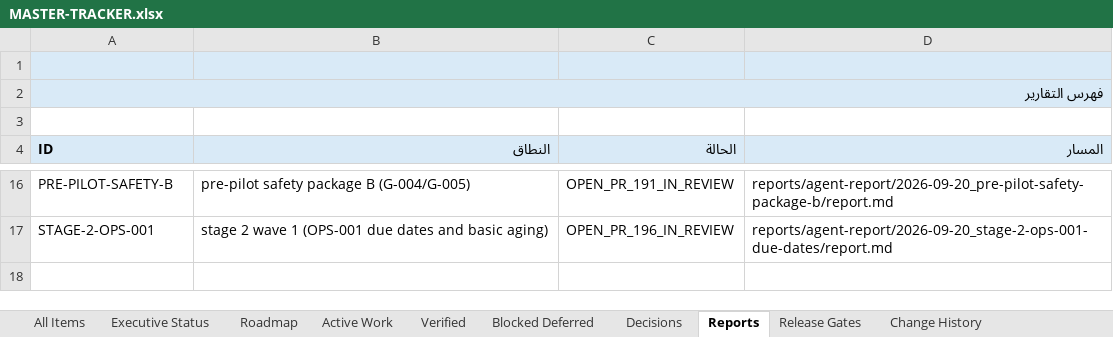
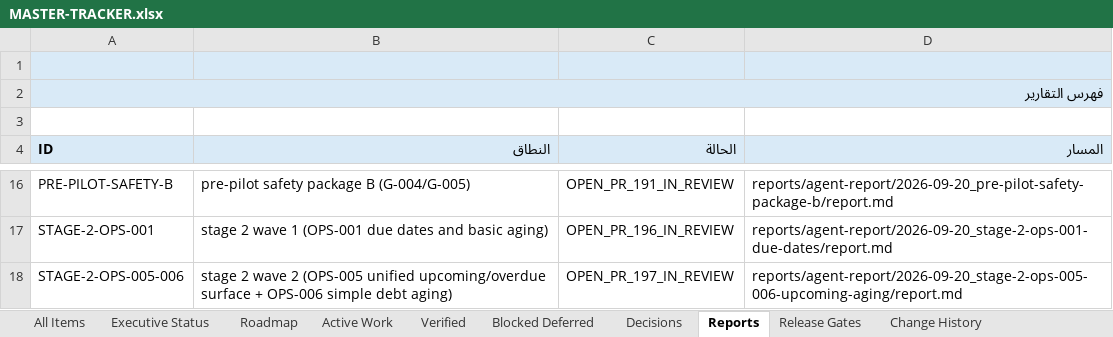
Before and after one commit to Qays7753/Micro, an Excel workbook: docs/operations/control/generated/MASTER-TRACKER.xlsx, sheet Reports, drawn as a sheet; only a part is shown, gaps mark what is left out; values as stored, in another font and other column widths than the file's, no borders; the diff names each change by its address in the sheet, - before the commit and + after, or states it on an @@ line.

Commit message:
docs(operations): Stage 2 Wave 2 IN_REVIEW — PR #197, execution report, QA record, current-state §49
OPS-005/OPS-006 and WS-165 move to IN_REVIEW (actor pr:197). Report +
test-results under reports/agent-report/2026-09-20_stage-2-ops-005-006-upcoming-aging/.
QA record under docs/quality/stage-2-ops-005-006-qa-2026-09-20.md. Reports
index + README runs row. Views/Excel/meta regenerated and validated.

```diff
--- a/docs/operations/control/generated/MASTER-TRACKER.xlsx (sheet Reports)
+++ b/docs/operations/control/generated/MASTER-TRACKER.xlsx (sheet Reports)
+row 18: STAGE-2-OPS-005-006 | stage 2 wave 2 (OPS-005 unified upcoming/overdue surface + OPS-006 simple debt aging) | OPEN_PR_197_IN_REVIEW | reports/agent-report/2026-09-20_stage-2-ops-005-006-upcoming-aging/report.md
```
Also changed, not shown: sheet Executive Status, sheet All Items, sheet Active Work, sheet Change History, sheet Release Gates, 14 other files.
